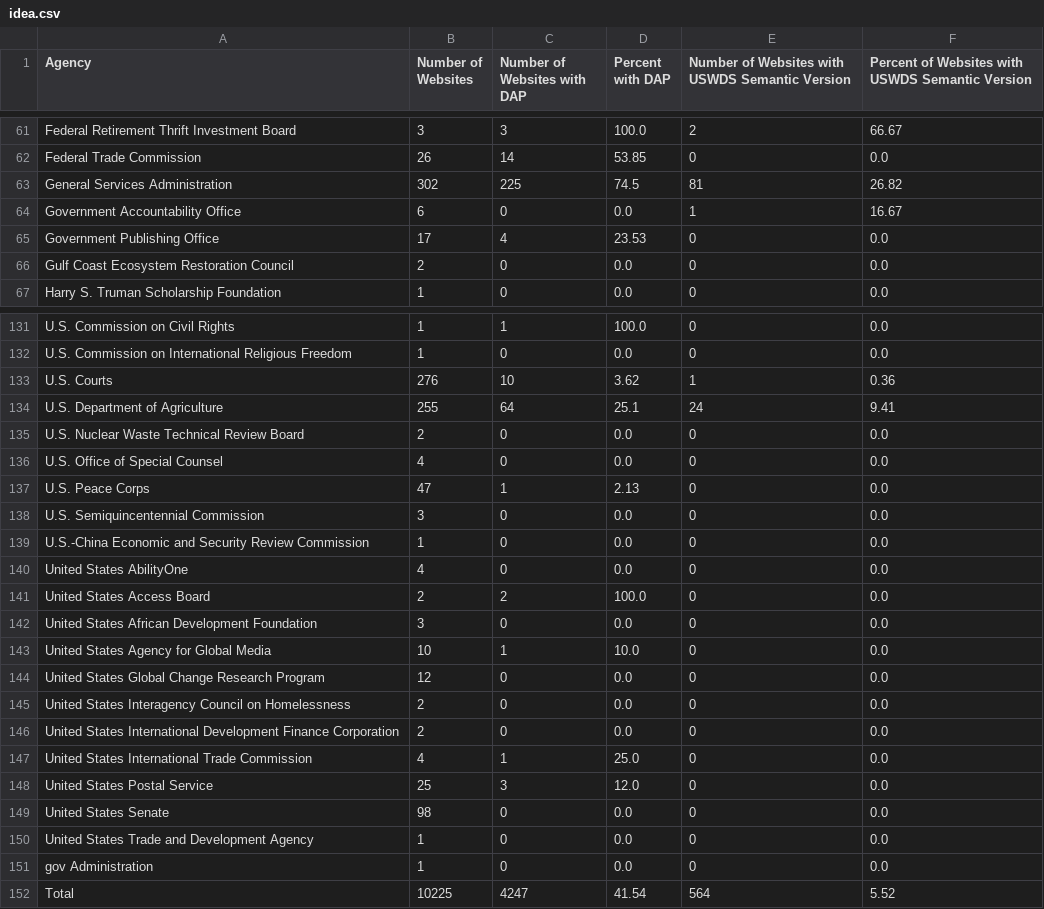
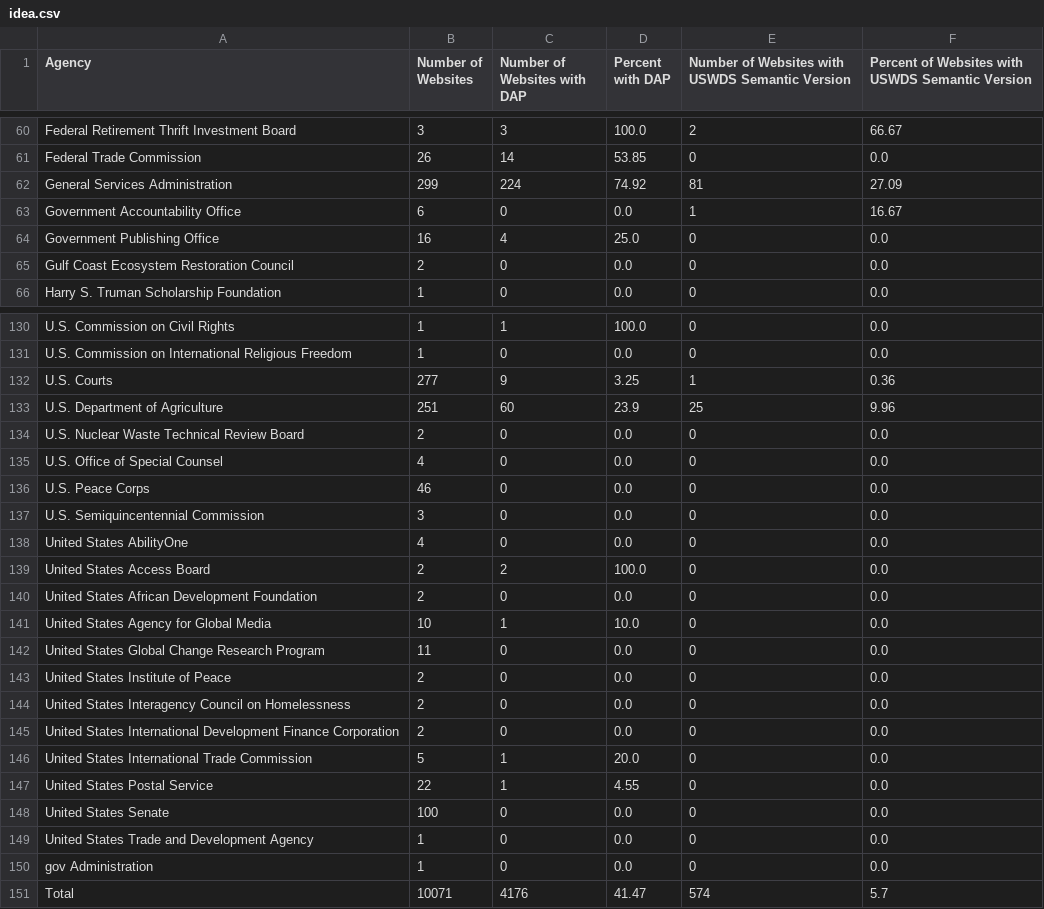
Before and after one commit to GSA/site-scanning-analysis, a CSV file: reports/idea.csv, drawn as a sheet; only a part is shown, gaps mark what is left out; the diff covers the shown part only.

```diff
--- a/reports/idea.csv
+++ b/reports/idea.csv
@@ -62,5 +61,5 @@ Federal Retirement Thrift Investment Board,3,3,100.0,2,66.67
 Federal Trade Commission,26,14,53.85,0,0.0
-General Services Administration,302,225,74.5,81,26.82
+General Services Administration,299,224,74.92,81,27.09
 Government Accountability Office,6,0,0.0,1,16.67
-Government Publishing Office,17,4,23.53,0,0.0
+Government Publishing Office,16,4,25.0,0,0.0
 Gulf Coast Ecosystem Restoration Council,2,0,0.0,0,0.0
@@ -132,21 +131,21 @@ U.S. Commission on Civil Rights,1,1,100.0,0,0.0
 U.S. Commission on International Religious Freedom,1,0,0.0,0,0.0
-U.S. Courts,276,10,3.62,1,0.36
-U.S. Department of Agriculture,255,64,25.1,24,9.41
+U.S. Courts,277,9,3.25,1,0.36
+U.S. Department of Agriculture,251,60,23.9,25,9.96
 U.S. Nuclear Waste Technical Review Board,2,0,0.0,0,0.0
 U.S. Office of Special Counsel,4,0,0.0,0,0.0
-U.S. Peace Corps,47,1,2.13,0,0.0
+U.S. Peace Corps,46,0,0.0,0,0.0
 U.S. Semiquincentennial Commission,3,0,0.0,0,0.0
-U.S.-China Economic and Security Review Commission,1,0,0.0,0,0.0
 United States AbilityOne,4,0,0.0,0,0.0
 United States Access Board,2,2,100.0,0,0.0
-United States African Development Foundation,3,0,0.0,0,0.0
+United States African Development Foundation,2,0,0.0,0,0.0
 United States Agency for Global Media,10,1,10.0,0,0.0
-United States Global Change Research Program,12,0,0.0,0,0.0
+United States Global Change Research Program,11,0,0.0,0,0.0
+United States Institute of Peace,2,0,0.0,0,0.0
 United States Interagency Council on Homelessness,2,0,0.0,0,0.0
 United States International Development Finance Corporation,2,0,0.0,0,0.0
-United States International Trade Commission,4,1,25.0,0,0.0
-United States Postal Service,25,3,12.0,0,0.0
-United States Senate,98,0,0.0,0,0.0
+United States International Trade Commission,5,1,20.0,0,0.0
+United States Postal Service,22,1,4.55,0,0.0
+United States Senate,100,0,0.0,0,0.0
 United States Trade and Development Agency,1,0,0.0,0,0.0
 gov Administration,1,0,0.0,0,0.0
-Total,10225,4247,41.54,564,5.52
+Total,10071,4176,41.47,574,5.7
```
Also changed, not shown: 1 removed row and 140 edited cells elsewhere in this file, 1 other file.
